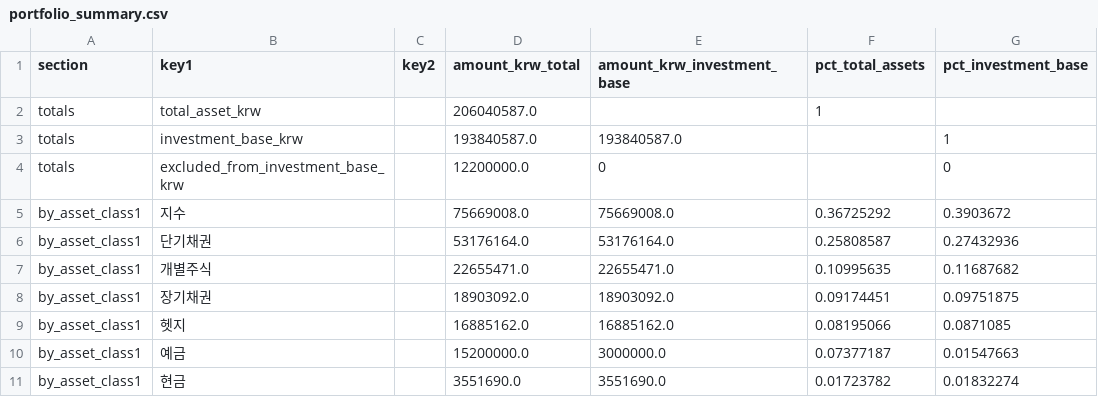
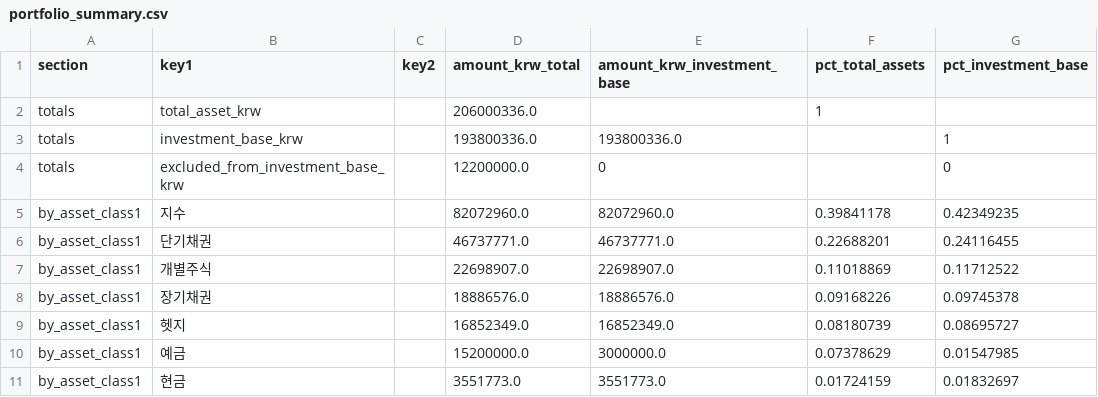
Before and after one commit to Wandongkee/portfolio-dashboard, a CSV file: web_data/portfolio_summary.csv, drawn as a sheet; only a part is shown; the diff covers the shown part only.

Commit message:
Update portfolio data 2026-10-21 15:33:17

```diff
--- a/web_data/portfolio_summary.csv
+++ b/web_data/portfolio_summary.csv
@@ -1,11 +1,11 @@
 section,key1,key2,amount_krw_total,amount_krw_investment_base,pct_total_assets,pct_investment_base
-totals,total_asset_krw,,206040587.0,,1,
-totals,investment_base_krw,,193840587.0,193840587.0,,1
+totals,total_asset_krw,,206000336.0,,1,
+totals,investment_base_krw,,193800336.0,193800336.0,,1
 totals,excluded_from_investment_base_krw,,12200000.0,0,,0
-by_asset_class1,지수,,75669008.0,75669008.0,0.36725292,0.3903672
-by_asset_class1,단기채권,,53176164.0,53176164.0,0.25808587,0.27432936
-by_asset_class1,개별주식,,22655471.0,22655471.0,0.10995635,0.11687682
-by_asset_class1,장기채권,,18903092.0,18903092.0,0.09174451,0.09751875
-by_asset_class1,헷지,,16885162.0,16885162.0,0.08195066,0.0871085
-by_asset_class1,예금,,15200000.0,3000000.0,0.07377187,0.01547663
-by_asset_class1,현금,,3551690.0,3551690.0,0.01723782,0.01832274
+by_asset_class1,지수,,82072960.0,82072960.0,0.39841178,0.42349235
+by_asset_class1,단기채권,,46737771.0,46737771.0,0.22688201,0.24116455
+by_asset_class1,개별주식,,22698907.0,22698907.0,0.11018869,0.11712522
+by_asset_class1,장기채권,,18886576.0,18886576.0,0.09168226,0.09745378
+by_asset_class1,헷지,,16852349.0,16852349.0,0.08180739,0.08695727
+by_asset_class1,예금,,15200000.0,3000000.0,0.07378629,0.01547985
+by_asset_class1,현금,,3551773.0,3551773.0,0.01724159,0.01832697
```
Also changed, not shown: 89 edited cells elsewhere in this file, web_data/portfolio_history.csv, web_data/portfolio_holdings.csv, 2 other files.
